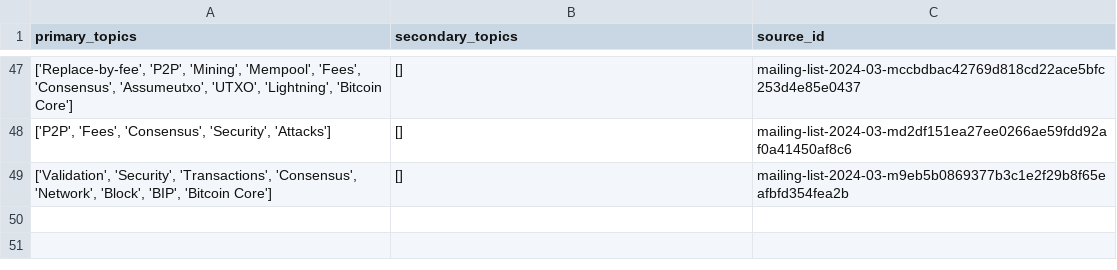
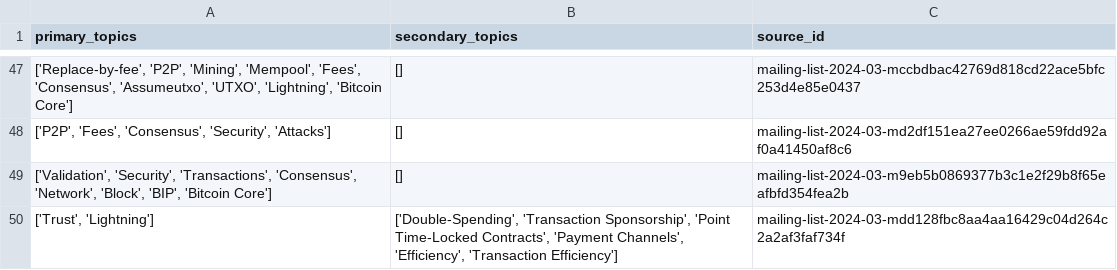
Before and after one commit to bitcoinsearch/llm-fine-tuning, a CSV file: gpt_output/topic_modeling_bitcoindev.csv, drawn as a sheet; only a part is shown, gaps mark what is left out.

```diff
--- a/gpt_output/topic_modeling_bitcoindev.csv
+++ b/gpt_output/topic_modeling_bitcoindev.csv
@@ -49 +49,2 @@ primary_topics,secondary_topics,source_id
 "['Validation', 'Security', 'Transactions', 'Consensus', 'Network', 'Block', 'BIP', 'Bitcoin Core']",[],mailing-list-2024-03-m9eb5b0869377b3c1e2f29b8f65eafbfd354fea2b
+"['Trust', 'Lightning']","['Double-Spending', 'Transaction Sponsorship', 'Point Time-Locked Contracts', 'Payment Channels', 'Efficiency', 'Transaction Efficiency']",mailing-list-2024-03-mdd128fbc8aa4aa16429c04d264c2a2af3faf734f
```
Also changed, not shown: gpt_output/topic_modeling_delvingbitcoin.org.csv.
